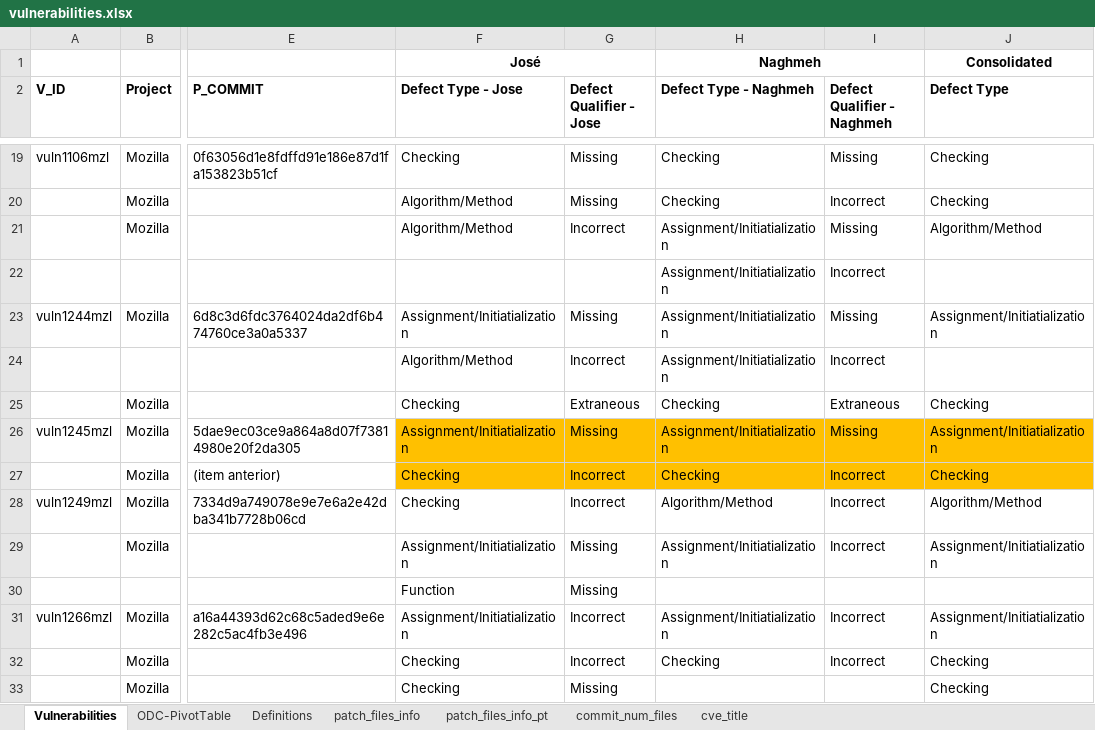
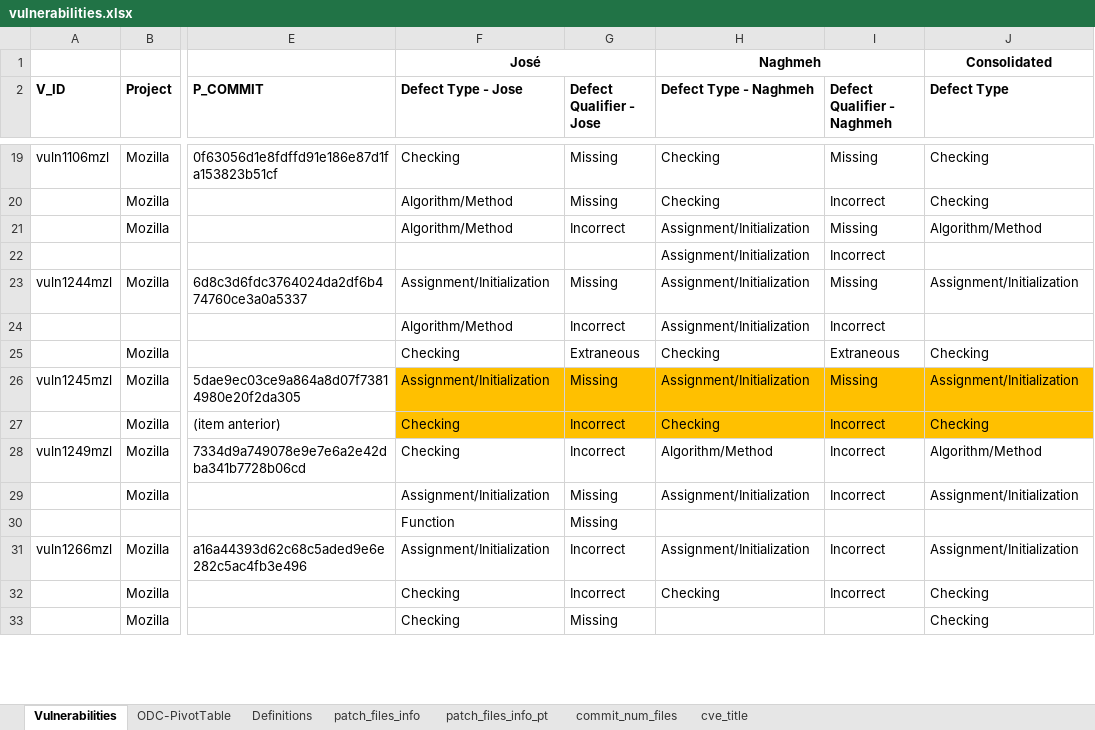
Before and after one commit to DiogoHD/LLM-and-ODC, an Excel workbook: vulnerabilities.xlsx, sheet Vulnerabilities, drawn as a sheet; only a part is shown, gaps mark what is left out; values as stored, in another font and other column widths than the file's, no borders; the diff covers the shown part only; the diff names each change by its address in the sheet, - before the commit and + after, or states it on an @@ line.

Commit message:
Typo Correction - Initiatialization to Initialization

```diff
--- a/vulnerabilities.xlsx (sheet Vulnerabilities)
+++ b/vulnerabilities.xlsx (sheet Vulnerabilities)
-H21:H24 (Defect Type - Naghmeh): Assignment/Initiatialization
+H21:H24 (Defect Type - Naghmeh): Assignment/Initialization
-F23 (Defect Type - Jose): Assignment/Initiatialization
+F23 (Defect Type - Jose): Assignment/Initialization
-J23 (Defect Type): Assignment/Initiatialization
+J23 (Defect Type): Assignment/Initialization
-F26 (Defect Type - Jose): Assignment/Initiatialization
+F26 (Defect Type - Jose): Assignment/Initialization
-H26 (Defect Type - Naghmeh): Assignment/Initiatialization
+H26 (Defect Type - Naghmeh): Assignment/Initialization
-J26 (Defect Type): Assignment/Initiatialization
+J26 (Defect Type): Assignment/Initialization
-F29 (Defect Type - Jose): Assignment/Initiatialization
+F29 (Defect Type - Jose): Assignment/Initialization
-H29 (Defect Type - Naghmeh): Assignment/Initiatialization
+H29 (Defect Type - Naghmeh): Assignment/Initialization
-J29 (Defect Type): Assignment/Initiatialization
+J29 (Defect Type): Assignment/Initialization
-F31 (Defect Type - Jose): Assignment/Initiatialization
+F31 (Defect Type - Jose): Assignment/Initialization
-H31 (Defect Type - Naghmeh): Assignment/Initiatialization
+H31 (Defect Type - Naghmeh): Assignment/Initialization
-J31 (Defect Type): Assignment/Initiatialization
+J31 (Defect Type): Assignment/Initialization
```
Also changed, not shown: 106 edited cells elsewhere in this sheet, sheet Definitions.
